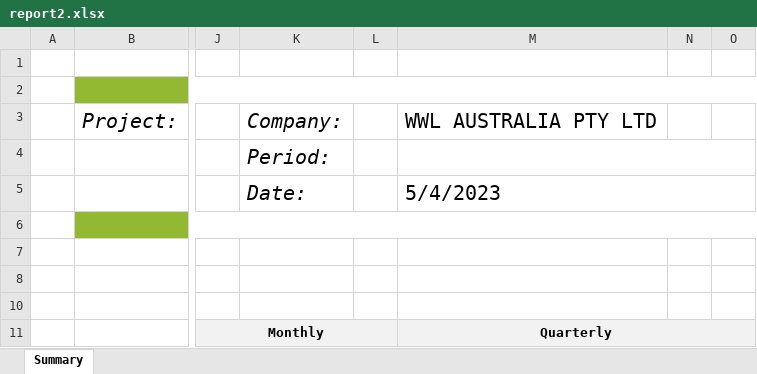
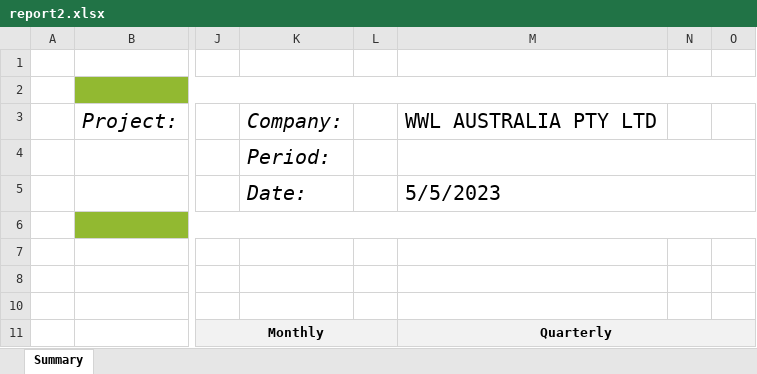
Before and after one commit to DVictorII/WWL-dashboard, an Excel workbook: client/public/pyreport/report2.xlsx, sheet Summary, drawn as a sheet; only a part is shown, gaps mark what is left out; values as stored, in another font and other column widths than the file's, no borders; charts and pictures not drawn; the diff names each change by its address in the sheet, - before the commit and + after, or states it on an @@ line.

```diff
--- a/client/public/pyreport/report2.xlsx (sheet Summary)
+++ b/client/public/pyreport/report2.xlsx (sheet Summary)
-M5: 5/4/2023
+M5: 5/5/2023
```
Also changed, not shown: 20 other files.
